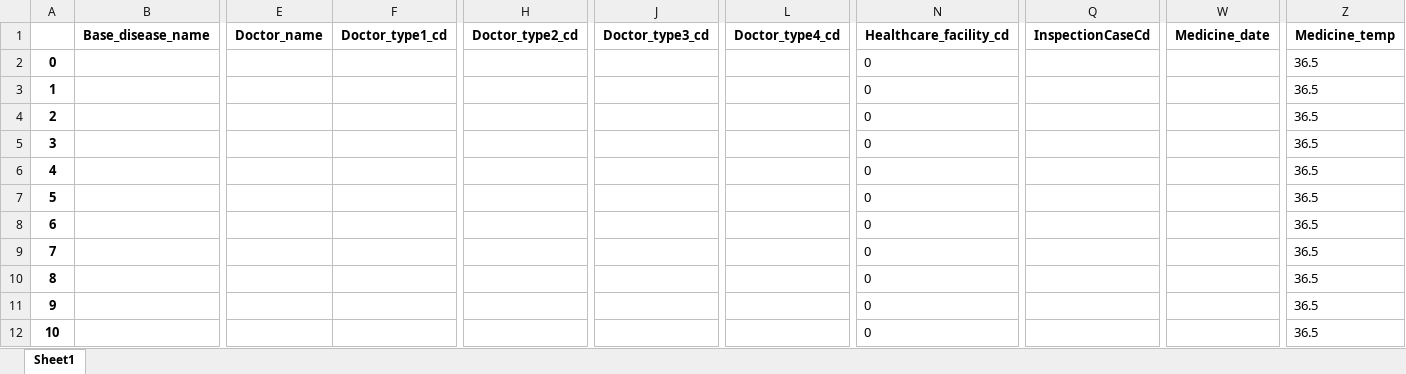
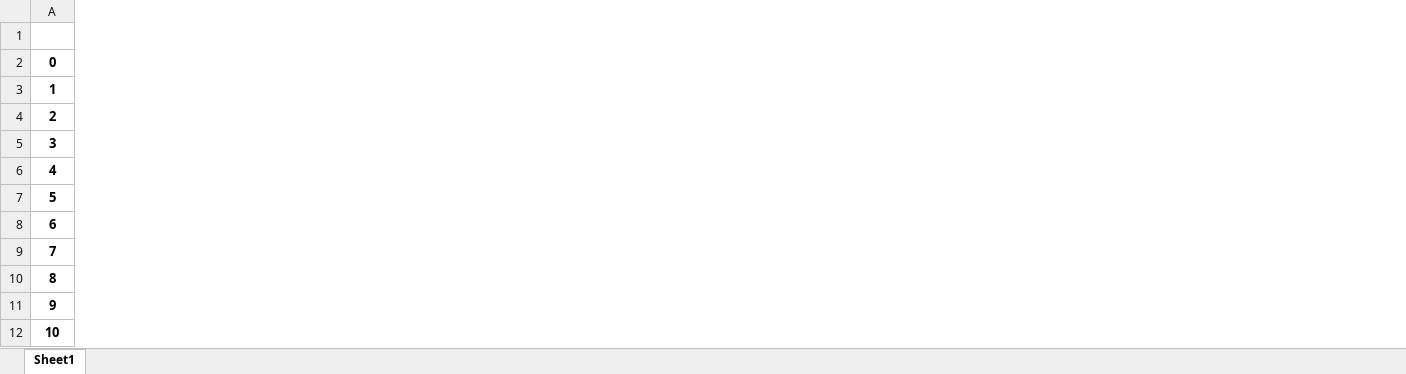
Before and after one commit to C-YooJin/chriss, an Excel workbook: result.xlsx, sheet Sheet1, drawn as a sheet; only a part is shown, gaps mark what is left out; values as stored, in another font and other column widths than the file's, no borders; removed rows and columns are numbered as before the commit, all else as after; the diff covers the shown part only; the diff names each change by its address in the sheet, - before the commit and + after, or states it on an @@ line.

Commit message:
Add query for report data

```diff
--- a/result.xlsx (sheet Sheet1)
+++ b/result.xlsx (sheet Sheet1)
-column B (Base_disease_name), empty
-column E (Doctor_name), empty
-column F (Doctor_type1_cd), empty
-column H (Doctor_type2_cd), empty
-column J (Doctor_type3_cd), empty
-column L (Doctor_type4_cd), empty
-column N (Healthcare_facility_cd), rows 2-12: all 0
-column Q (InspectionCaseCd), empty
-column W (Medicine_date), empty
-column Z (Medicine_temp), rows 2-12: all 36.5
```
Also changed, not shown: 1 added column and 43 removed columns elsewhere in this sheet, 3 other files.
